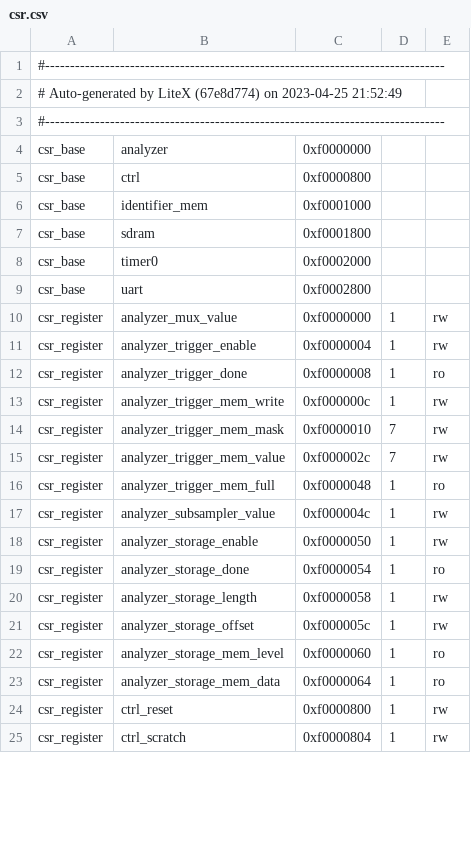
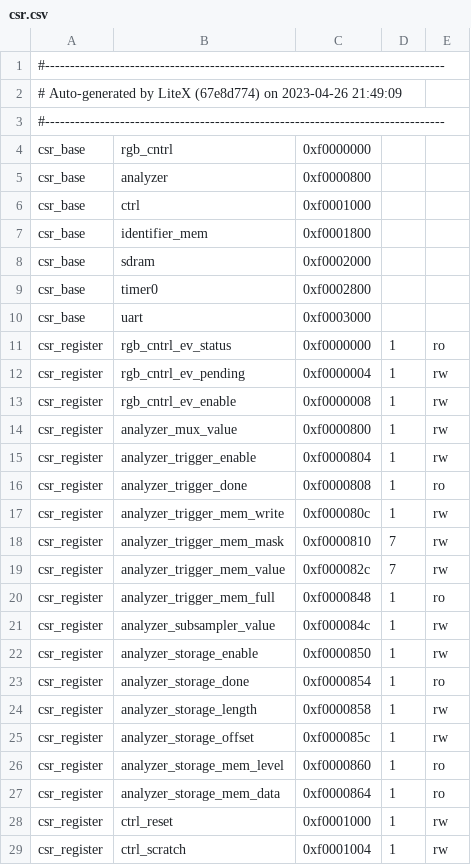
Before and after one commit to UNAL-Embebidos-Pantallas/UN-InfoBanner-Pantalla, a CSV file: csr.csv, drawn as a sheet; only a part is shown; the diff covers the shown part only.

```diff
--- a/csr.csv
+++ b/csr.csv
@@ -1,25 +1,29 @@
 #--------------------------------------------------------------------------------
-# Auto-generated by LiteX (67e8d774) on 2023-04-25 21:52:49
+# Auto-generated by LiteX (67e8d774) on 2023-04-26 21:49:09
 #--------------------------------------------------------------------------------
-csr_base,analyzer,0xf0000000,,
-csr_base,ctrl,0xf0000800,,
-csr_base,identifier_mem,0xf0001000,,
-csr_base,sdram,0xf0001800,,
-csr_base,timer0,0xf0002000,,
-csr_base,uart,0xf0002800,,
-csr_register,analyzer_mux_value,0xf0000000,1,rw
-csr_register,analyzer_trigger_enable,0xf0000004,1,rw
-csr_register,analyzer_trigger_done,0xf0000008,1,ro
-csr_register,analyzer_trigger_mem_write,0xf000000c,1,rw
-csr_register,analyzer_trigger_mem_mask,0xf0000010,7,rw
-csr_register,analyzer_trigger_mem_value,0xf000002c,7,rw
-csr_register,analyzer_trigger_mem_full,0xf0000048,1,ro
-csr_register,analyzer_subsampler_value,0xf000004c,1,rw
-csr_register,analyzer_storage_enable,0xf0000050,1,rw
-csr_register,analyzer_storage_done,0xf0000054,1,ro
-csr_register,analyzer_storage_length,0xf0000058,1,rw
-csr_register,analyzer_storage_offset,0xf000005c,1,rw
-csr_register,analyzer_storage_mem_level,0xf0000060,1,ro
-csr_register,analyzer_storage_mem_data,0xf0000064,1,ro
-csr_register,ctrl_reset,0xf0000800,1,rw
-csr_register,ctrl_scratch,0xf0000804,1,rw
+csr_base,rgb_cntrl,0xf0000000,,
+csr_base,analyzer,0xf0000800,,
+csr_base,ctrl,0xf0001000,,
+csr_base,identifier_mem,0xf0001800,,
+csr_base,sdram,0xf0002000,,
+csr_base,timer0,0xf0002800,,
+csr_base,uart,0xf0003000,,
+csr_register,rgb_cntrl_ev_status,0xf0000000,1,ro
+csr_register,rgb_cntrl_ev_pending,0xf0000004,1,rw
+csr_register,rgb_cntrl_ev_enable,0xf0000008,1,rw
+csr_register,analyzer_mux_value,0xf0000800,1,rw
+csr_register,analyzer_trigger_enable,0xf0000804,1,rw
+csr_register,analyzer_trigger_done,0xf0000808,1,ro
+csr_register,analyzer_trigger_mem_write,0xf000080c,1,rw
+csr_register,analyzer_trigger_mem_mask,0xf0000810,7,rw
+csr_register,analyzer_trigger_mem_value,0xf000082c,7,rw
+csr_register,analyzer_trigger_mem_full,0xf0000848,1,ro
+csr_register,analyzer_subsampler_value,0xf000084c,1,rw
+csr_register,analyzer_storage_enable,0xf0000850,1,rw
+csr_register,analyzer_storage_done,0xf0000854,1,ro
+csr_register,analyzer_storage_length,0xf0000858,1,rw
+csr_register,analyzer_storage_offset,0xf000085c,1,rw
+csr_register,analyzer_storage_mem_level,0xf0000860,1,ro
+csr_register,analyzer_storage_mem_data,0xf0000864,1,ro
+csr_register,ctrl_reset,0xf0001000,1,rw
+csr_register,ctrl_scratch,0xf0001004,1,rw
```
Also changed, not shown: 26 edited cells elsewhere in this file, analyzer.csv, 8 other files.
